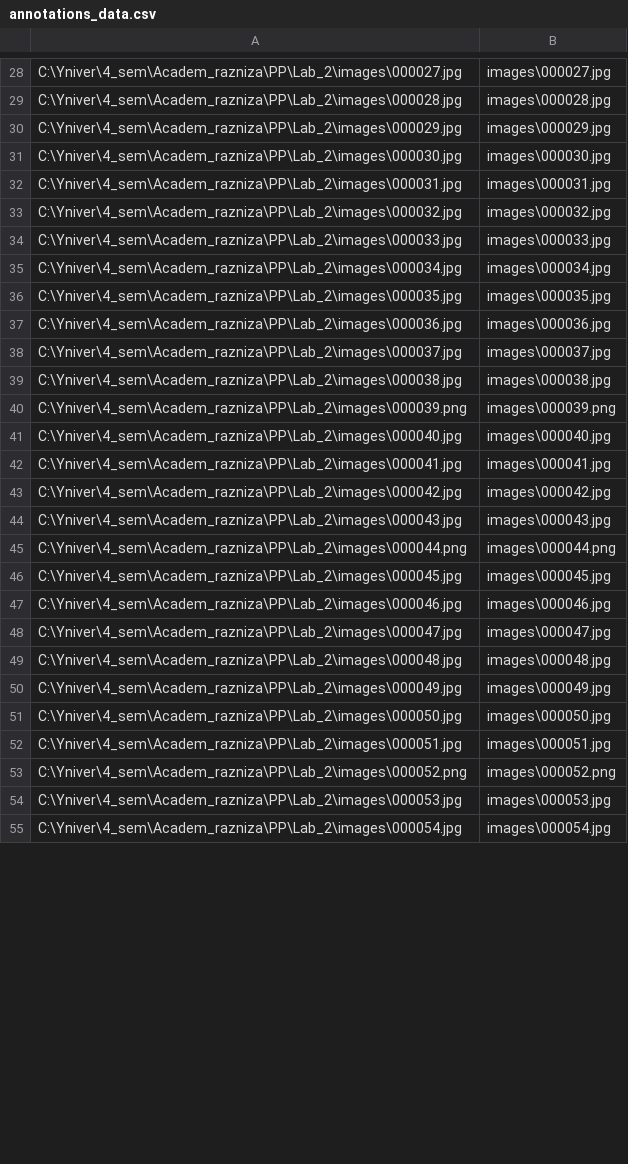
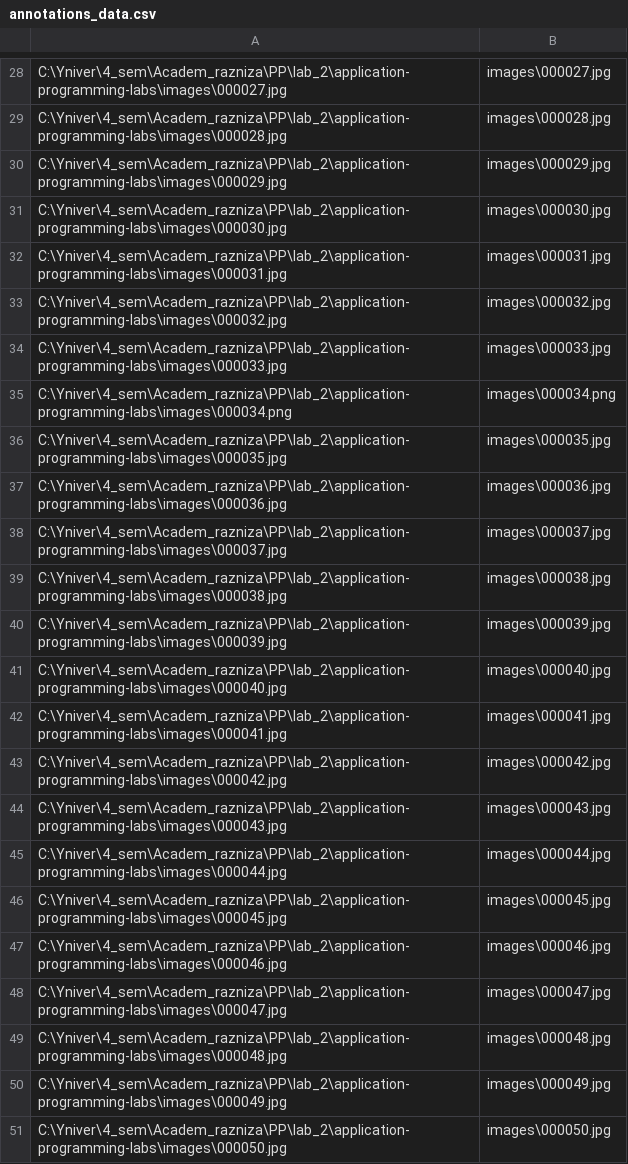
Before and after one commit to goganizmrulit40/application-programming-labs, a CSV file: annotations_data.csv, drawn as a sheet; only a part is shown, gaps mark what is left out; the diff covers the shown part only; the diff names each change by its address in the sheet, - before the commit and + after, or states it on an @@ line.

```diff
--- a/annotations_data.csv
+++ b/annotations_data.csv
-A28: C:\Yniver\4_sem\Academ_razniza\PP\Lab_2\images\000027.jpg
+A28: C:\Yniver\4_sem\Academ_razniza\PP\lab_2\application-programming-labs\images\000027.jpg
-A29: C:\Yniver\4_sem\Academ_razniza\PP\Lab_2\images\000028.jpg
+A29: C:\Yniver\4_sem\Academ_razniza\PP\lab_2\application-programming-labs\images\000028.jpg
-A30: C:\Yniver\4_sem\Academ_razniza\PP\Lab_2\images\000029.jpg
+A30: C:\Yniver\4_sem\Academ_razniza\PP\lab_2\application-programming-labs\images\000029.jpg
-A31: C:\Yniver\4_sem\Academ_razniza\PP\Lab_2\images\000030.jpg
+A31: C:\Yniver\4_sem\Academ_razniza\PP\lab_2\application-programming-labs\images\000030.jpg
-A32: C:\Yniver\4_sem\Academ_razniza\PP\Lab_2\images\000031.jpg
+A32: C:\Yniver\4_sem\Academ_razniza\PP\lab_2\application-programming-labs\images\000031.jpg
-A33: C:\Yniver\4_sem\Academ_razniza\PP\Lab_2\images\000032.jpg
+A33: C:\Yniver\4_sem\Academ_razniza\PP\lab_2\application-programming-labs\images\000032.jpg
-A34: C:\Yniver\4_sem\Academ_razniza\PP\Lab_2\images\000033.jpg
+A34: C:\Yniver\4_sem\Academ_razniza\PP\lab_2\application-programming-labs\images\000033.jpg
-A35: C:\Yniver\4_sem\Academ_razniza\PP\Lab_2\images\000034.jpg
+A35: C:\Yniver\4_sem\Academ_razniza\PP\lab_2\application-programming-labs\images\000034.png
-B35: images\000034.jpg
+B35: images\000034.png
-A36: C:\Yniver\4_sem\Academ_razniza\PP\Lab_2\images\000035.jpg
+A36: C:\Yniver\4_sem\Academ_razniza\PP\lab_2\application-programming-labs\images\000035.jpg
-A37: C:\Yniver\4_sem\Academ_razniza\PP\Lab_2\images\000036.jpg
+A37: C:\Yniver\4_sem\Academ_razniza\PP\lab_2\application-programming-labs\images\000036.jpg
-A38: C:\Yniver\4_sem\Academ_razniza\PP\Lab_2\images\000037.jpg
+A38: C:\Yniver\4_sem\Academ_razniza\PP\lab_2\application-programming-labs\images\000037.jpg
-A39: C:\Yniver\4_sem\Academ_razniza\PP\Lab_2\images\000038.jpg
+A39: C:\Yniver\4_sem\Academ_razniza\PP\lab_2\application-programming-labs\images\000038.jpg
-A40: C:\Yniver\4_sem\Academ_razniza\PP\Lab_2\images\000039.png
+A40: C:\Yniver\4_sem\Academ_razniza\PP\lab_2\application-programming-labs\images\000039.jpg
-B40: images\000039.png
+B40: images\000039.jpg
-A41: C:\Yniver\4_sem\Academ_razniza\PP\Lab_2\images\000040.jpg
+A41: C:\Yniver\4_sem\Academ_razniza\PP\lab_2\application-programming-labs\images\000040.jpg
-A42: C:\Yniver\4_sem\Academ_razniza\PP\Lab_2\images\000041.jpg
+A42: C:\Yniver\4_sem\Academ_razniza\PP\lab_2\application-programming-labs\images\000041.jpg
-A43: C:\Yniver\4_sem\Academ_razniza\PP\Lab_2\images\000042.jpg
+A43: C:\Yniver\4_sem\Academ_razniza\PP\lab_2\application-programming-labs\images\000042.jpg
-A44: C:\Yniver\4_sem\Academ_razniza\PP\Lab_2\images\000043.jpg
+A44: C:\Yniver\4_sem\Academ_razniza\PP\lab_2\application-programming-labs\images\000043.jpg
-A45: C:\Yniver\4_sem\Academ_razniza\PP\Lab_2\images\000044.png
+A45: C:\Yniver\4_sem\Academ_razniza\PP\lab_2\application-programming-labs\images\000044.jpg
-B45: images\000044.png
+B45: images\000044.jpg
-A46: C:\Yniver\4_sem\Academ_razniza\PP\Lab_2\images\000045.jpg
+A46: C:\Yniver\4_sem\Academ_razniza\PP\lab_2\application-programming-labs\images\000045.jpg
-A47: C:\Yniver\4_sem\Academ_razniza\PP\Lab_2\images\000046.jpg
+A47: C:\Yniver\4_sem\Academ_razniza\PP\lab_2\application-programming-labs\images\000046.jpg
-A48: C:\Yniver\4_sem\Academ_razniza\PP\Lab_2\images\000047.jpg
+A48: C:\Yniver\4_sem\Academ_razniza\PP\lab_2\application-programming-labs\images\000047.jpg
-A49: C:\Yniver\4_sem\Academ_razniza\PP\Lab_2\images\000048.jpg
+A49: C:\Yniver\4_sem\Academ_razniza\PP\lab_2\application-programming-labs\images\000048.jpg
-A50: C:\Yniver\4_sem\Academ_razniza\PP\Lab_2\images\000049.jpg
+A50: C:\Yniver\4_sem\Academ_razniza\PP\lab_2\application-programming-labs\images\000049.jpg
-A51: C:\Yniver\4_sem\Academ_razniza\PP\Lab_2\images\000050.jpg
+A51: C:\Yniver\4_sem\Academ_razniza\PP\lab_2\application-programming-labs\images\000050.jpg
-row 52: C:\Yniver\4_sem\Academ_razniza\PP\Lab_2\images\000051.jpg | images\000051.jpg
-row 53: C:\Yniver\4_sem\Academ_razniza\PP\Lab_2\images\000052.png | images\000052.png
-row 54: C:\Yniver\4_sem\Academ_razniza\PP\Lab_2\images\000053.jpg | images\000053.jpg
-row 55: C:\Yniver\4_sem\Academ_razniza\PP\Lab_2\images\000054.jpg | images\000054.jpg
```
Also changed, not shown: 1 removed row and 32 edited cells elsewhere in this file, 1 other file.
